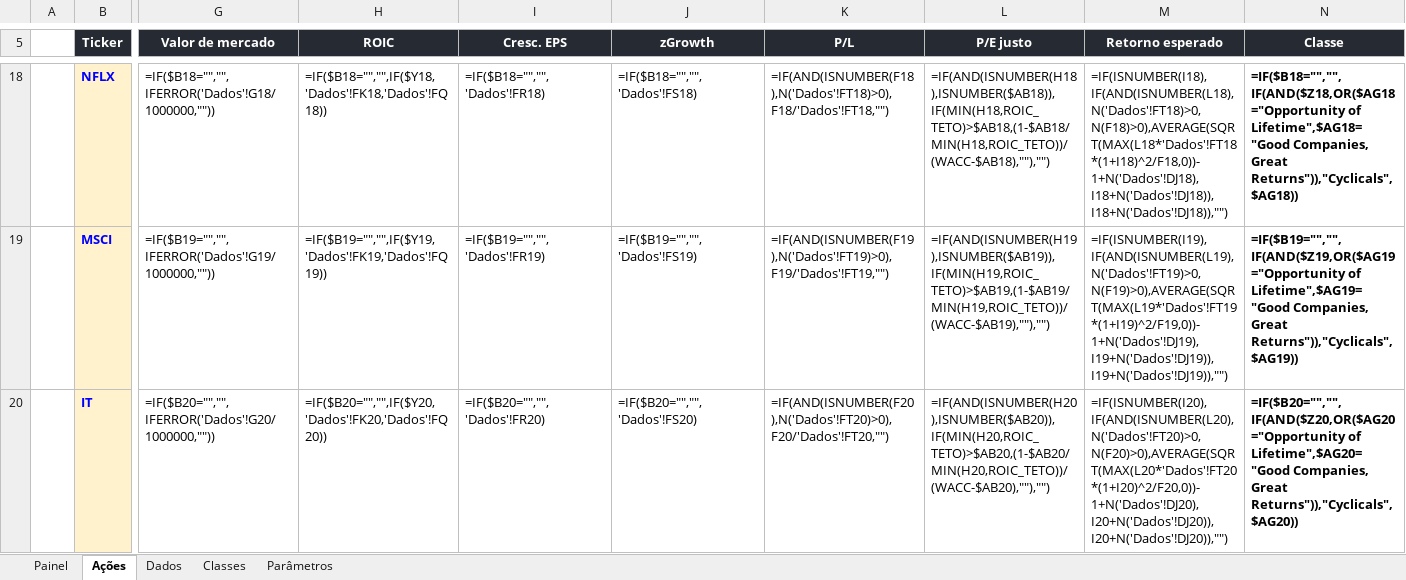
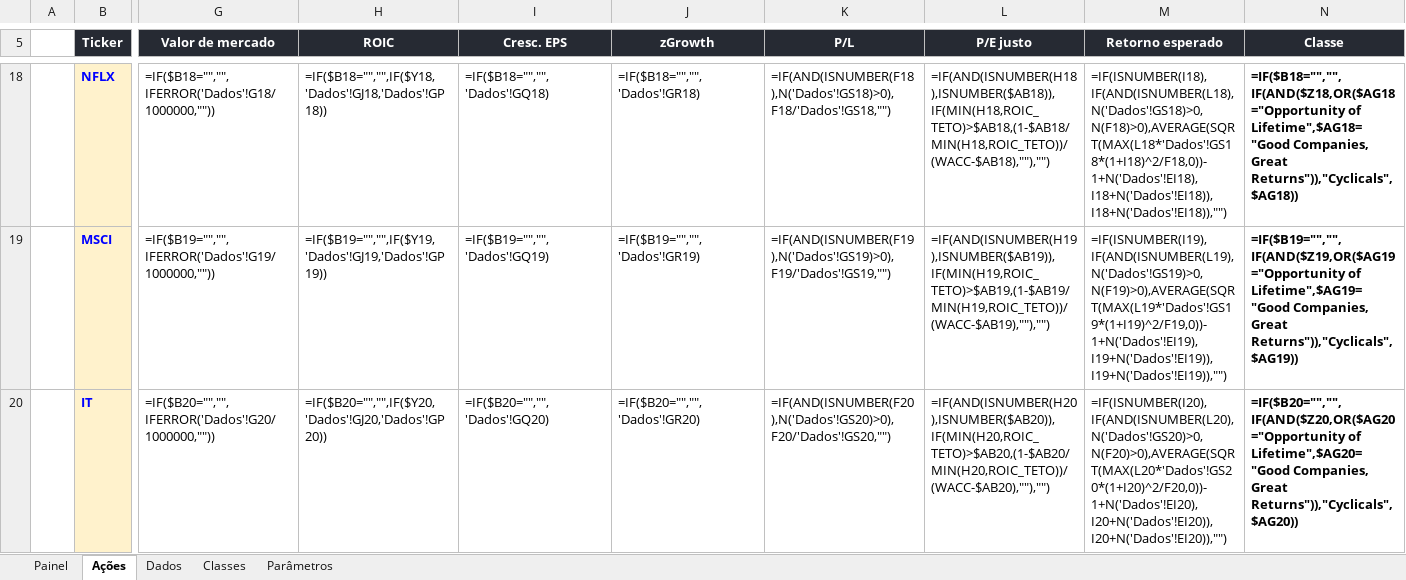
Before and after one commit to jgnsalles/Geral, an Excel workbook: price_tracker/planilha/Price_Tracker_v3.xlsx, sheet Ações, drawn as a sheet; only a part is shown, gaps mark what is left out; values as stored, in another font and other column widths than the file's, no borders; formulas without a stored value are shown as written; conditional formats not drawn; the diff covers the shown part only; the diff names each change by its address in the sheet, - before the commit and + after, or states it on an @@ line.

```diff
--- a/price_tracker/planilha/Price_Tracker_v3.xlsx (sheet Ações)
+++ b/price_tracker/planilha/Price_Tracker_v3.xlsx (sheet Ações)
-H18 (ROIC): =IF($B18="","",IF($Y18,'Dados'!FK18,'Dados'!FQ18))
+H18 (ROIC): =IF($B18="","",IF($Y18,'Dados'!GJ18,'Dados'!GP18))
-I18 (Cresc. EPS): =IF($B18="","",'Dados'!FR18)
+I18 (Cresc. EPS): =IF($B18="","",'Dados'!GQ18)
-J18 (zGrowth): =IF($B18="","",'Dados'!FS18)
+J18 (zGrowth): =IF($B18="","",'Dados'!GR18)
-K18 (P/L): =IF(AND(ISNUMBER(F18),N('Dados'!FT18)>0),F18/'Dados'!FT18,"")
+K18 (P/L): =IF(AND(ISNUMBER(F18),N('Dados'!GS18)>0),F18/'Dados'!GS18,"")
-M18 (Retorno esperado): =IF(ISNUMBER(I18),IF(AND(ISNUMBER(L18),N('Dados'!FT18)>0,N(F18)>0),AVERAGE(SQRT(MAX(L18*'Dados'!FT18*(1+I18)^2/F18,0))-1+N('Dados'!DJ18),I18+N('Dados'!DJ18)),I18+N('Dados'!DJ18)),"")
+M18 (Retorno esperado): =IF(ISNUMBER(I18),IF(AND(ISNUMBER(L18),N('Dados'!GS18)>0,N(F18)>0),AVERAGE(SQRT(MAX(L18*'Dados'!GS18*(1+I18)^2/F18,0))-1+N('Dados'!EI18),I18+N('Dados'!EI18)),I18+N('Dados'!EI18)),"")
-H19 (ROIC): =IF($B19="","",IF($Y19,'Dados'!FK19,'Dados'!FQ19))
+H19 (ROIC): =IF($B19="","",IF($Y19,'Dados'!GJ19,'Dados'!GP19))
-I19 (Cresc. EPS): =IF($B19="","",'Dados'!FR19)
+I19 (Cresc. EPS): =IF($B19="","",'Dados'!GQ19)
-J19 (zGrowth): =IF($B19="","",'Dados'!FS19)
+J19 (zGrowth): =IF($B19="","",'Dados'!GR19)
-K19 (P/L): =IF(AND(ISNUMBER(F19),N('Dados'!FT19)>0),F19/'Dados'!FT19,"")
+K19 (P/L): =IF(AND(ISNUMBER(F19),N('Dados'!GS19)>0),F19/'Dados'!GS19,"")
-M19 (Retorno esperado): =IF(ISNUMBER(I19),IF(AND(ISNUMBER(L19),N('Dados'!FT19)>0,N(F19)>0),AVERAGE(SQRT(MAX(L19*'Dados'!FT19*(1+I19)^2/F19,0))-1+N('Dados'!DJ19),I19+N('Dados'!DJ19)),I19+N('Dados'!DJ19)),"")
+M19 (Retorno esperado): =IF(ISNUMBER(I19),IF(AND(ISNUMBER(L19),N('Dados'!GS19)>0,N(F19)>0),AVERAGE(SQRT(MAX(L19*'Dados'!GS19*(1+I19)^2/F19,0))-1+N('Dados'!EI19),I19+N('Dados'!EI19)),I19+N('Dados'!EI19)),"")
-H20 (ROIC): =IF($B20="","",IF($Y20,'Dados'!FK20,'Dados'!FQ20))
+H20 (ROIC): =IF($B20="","",IF($Y20,'Dados'!GJ20,'Dados'!GP20))
-I20 (Cresc. EPS): =IF($B20="","",'Dados'!FR20)
+I20 (Cresc. EPS): =IF($B20="","",'Dados'!GQ20)
-J20 (zGrowth): =IF($B20="","",'Dados'!FS20)
+J20 (zGrowth): =IF($B20="","",'Dados'!GR20)
-K20 (P/L): =IF(AND(ISNUMBER(F20),N('Dados'!FT20)>0),F20/'Dados'!FT20,"")
+K20 (P/L): =IF(AND(ISNUMBER(F20),N('Dados'!GS20)>0),F20/'Dados'!GS20,"")
-M20 (Retorno esperado): =IF(ISNUMBER(I20),IF(AND(ISNUMBER(L20),N('Dados'!FT20)>0,N(F20)>0),AVERAGE(SQRT(MAX(L20*'Dados'!FT20*(1+I20)^2/F20,0))-1+N('Dados'!DJ20),I20+N('Dados'!DJ20)),I20+N('Dados'!DJ20)),"")
+M20 (Retorno esperado): =IF(ISNUMBER(I20),IF(AND(ISNUMBER(L20),N('Dados'!GS20)>0,N(F20)>0),AVERAGE(SQRT(MAX(L20*'Dados'!GS20*(1+I20)^2/F20,0))-1+N('Dados'!EI20),I20+N('Dados'!EI20)),I20+N('Dados'!EI20)),"")
```
Also changed, not shown: 1985 edited cells elsewhere in this sheet, sheet Dados, sheet Painel, hidden cells, 1 other file.
